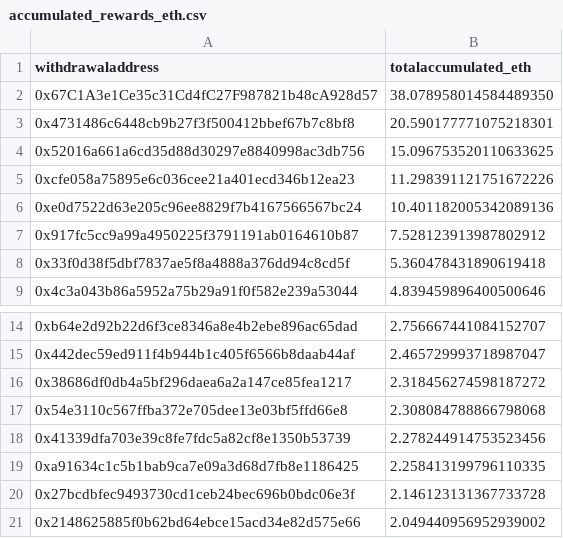
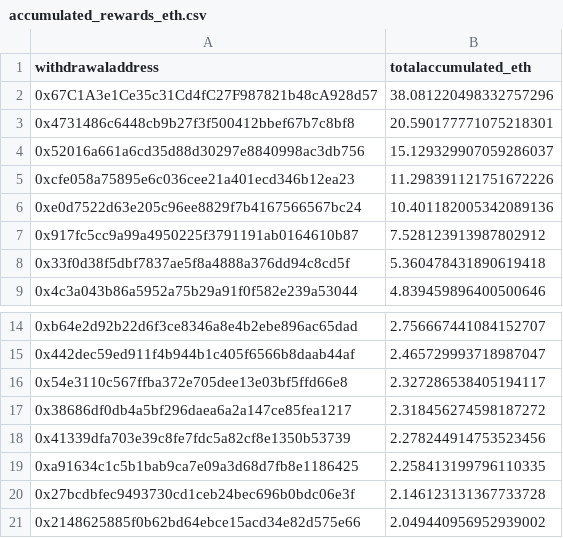
Before and after one commit to dappnode/smooth-scripts, a CSV file: acc-by-withdrawal/results/accumulated_rewards_eth.csv, drawn as a sheet; only a part is shown, gaps mark what is left out.

```diff
--- a/acc-by-withdrawal/results/accumulated_rewards_eth.csv
+++ b/acc-by-withdrawal/results/accumulated_rewards_eth.csv
@@ -1,5 +1,5 @@
 withdrawaladdress,totalaccumulated_eth
-0x67C1A3e1Ce35c31Cd4fC27F987821b48cA928d57,38.078958014584489350
+0x67C1A3e1Ce35c31Cd4fC27F987821b48cA928d57,38.081220498332757296
 0x4731486c6448cb9b27f3f500412bbef67b7c8bf8,20.590177771075218301
-0x52016a661a6cd35d88d30297e8840998ac3db756,15.096753520110633625
+0x52016a661a6cd35d88d30297e8840998ac3db756,15.129329907059286037
 0xcfe058a75895e6c036cee21a401ecd346b12ea23,11.298391121751672226
@@ -15,4 +15,4 @@ withdrawaladdress,totalaccumulated_eth
 0x442dec59ed911f4b944b1c405f6566b8daab44af,2.465729993718987047
+0x54e3110c567ffba372e705dee13e03bf5ffd66e8,2.327286538405194117
 0x38686df0db4a5bf296daea6a2a147ce85fea1217,2.318456274598187272
-0x54e3110c567ffba372e705dee13e03bf5ffd66e8,2.308084788866798068
 0x41339dfa703e39c8fe7fdc5a82cf8e1350b53739,2.278244914753523456
```
Also changed, not shown: 1 other file.
